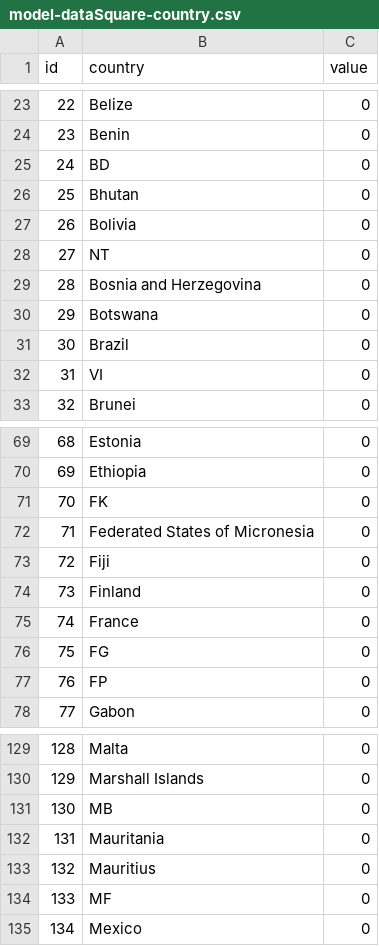
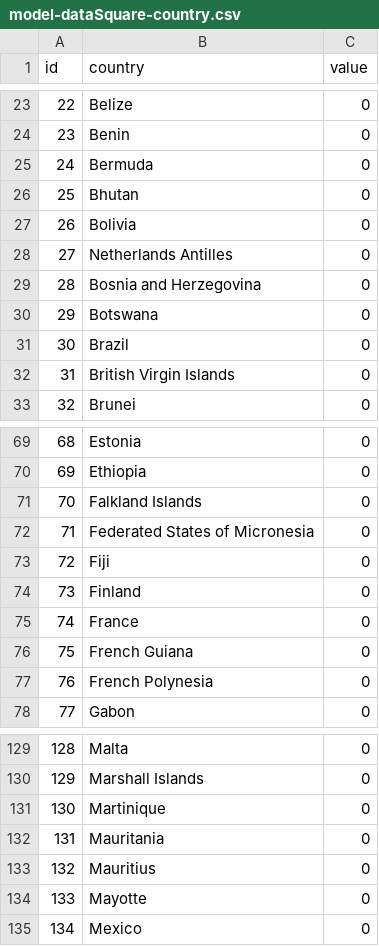
Before and after one commit to Moana007/raw-charts, a CSV file: data/model-dataSquare-country.csv, drawn as a sheet; only a part is shown, gaps mark what is left out; the diff covers the shown part only.

```diff
--- a/data/model-dataSquare-country.csv
+++ b/data/model-dataSquare-country.csv
@@ -24,6 +24,6 @@ id;country;value
 23;Benin;0
-24;BD;0
+24;Bermuda;0
 25;Bhutan;0
 26;Bolivia;0
-27;NT;0
+27;Netherlands Antilles;0
 28;Bosnia and Herzegovina;0
@@ -31,3 +31,3 @@ id;country;value
 30;Brazil;0
-31;VI;0
+31;British Virgin Islands;0
 32;Brunei;0
@@ -70,3 +70,3 @@ id;country;value
 69;Ethiopia;0
-70;FK;0
+70;Falkland Islands;0
 71;Federated States of Micronesia;0
@@ -75,4 +75,4 @@ id;country;value
 74;France;0
-75;FG;0
-76;FP;0
+75;French Guiana;0
+76;French Polynesia;0
 77;Gabon;0
@@ -130,6 +130,6 @@ id;country;value
 129;Marshall Islands;0
-130;MB;0
+130;Martinique;0
 131;Mauritania;0
 132;Mauritius;0
-133;MF;0
+133;Mayotte;0
 134;Mexico;0
```
Also changed, not shown: 22 edited cells elsewhere in this file, 3 other files.
